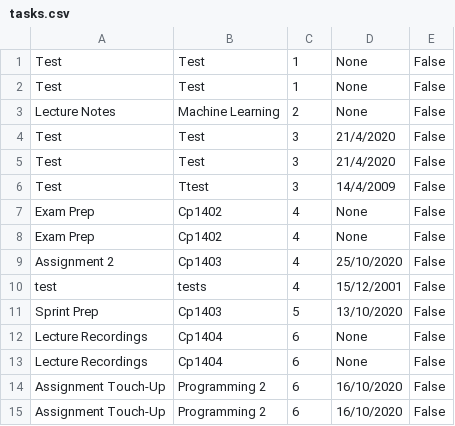
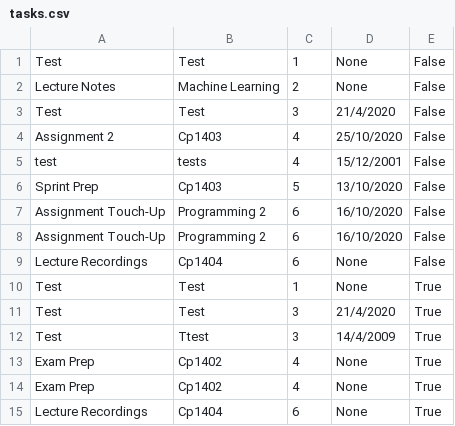
Before and after one commit to calebwebster/task-tracker, a CSV file: version2/patch1/tasks.csv, drawn as a sheet.

```diff
--- a/version2/patch1/tasks.csv
+++ b/version2/patch1/tasks.csv
@@ -1,9 +1,4 @@
 Test,Test,1,None,False
-Test,Test,1,None,False
 Lecture Notes,Machine Learning,2,None,False
 Test,Test,3,21/4/2020,False
-Test,Test,3,21/4/2020,False
-Test,Ttest,3,14/4/2009,False
-Exam Prep,Cp1402,4,None,False
-Exam Prep,Cp1402,4,None,False
 Assignment 2,Cp1403,4,25/10/2020,False
@@ -11,5 +6,10 @@ test,tests,4,15/12/2001,False
 Sprint Prep,Cp1403,5,13/10/2020,False
-Lecture Recordings,Cp1404,6,None,False
-Lecture Recordings,Cp1404,6,None,False
 Assignment Touch-Up,Programming 2,6,16/10/2020,False
 Assignment Touch-Up,Programming 2,6,16/10/2020,False
+Lecture Recordings,Cp1404,6,None,False
+Test,Test,1,None,True
+Test,Test,3,21/4/2020,True
+Test,Ttest,3,14/4/2009,True
+Exam Prep,Cp1402,4,None,True
+Exam Prep,Cp1402,4,None,True
+Lecture Recordings,Cp1404,6,None,True
```
Also changed, not shown: 3 other files.
